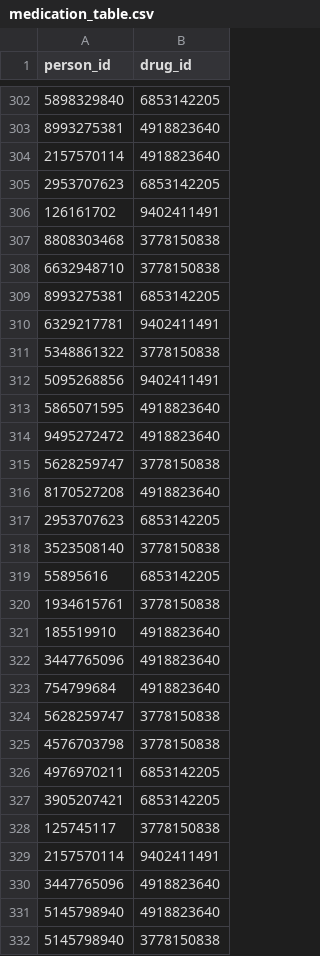
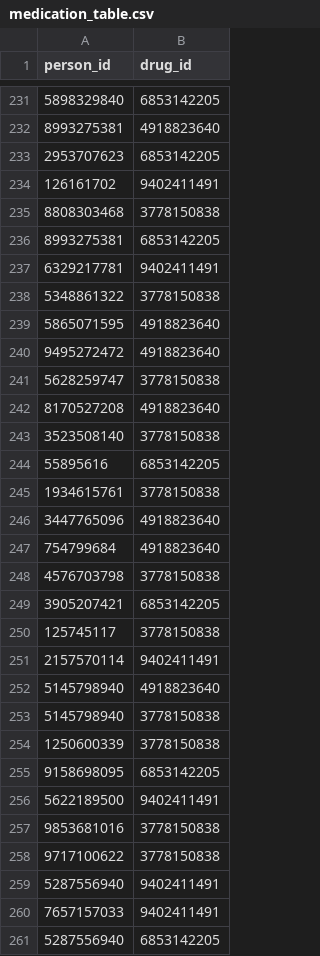
Before and after one commit to amida-tech/profiles-data, a CSV file: test-data-generator/medication_table.csv, drawn as a sheet; only a part is shown, gaps mark what is left out; the shorter side is filled out with more unchanged rows; the diff covers the shown part only; the diff names each change by its address in the sheet, - before the commit and + after, or states it on an @@ line.

```diff
--- a/test-data-generator/medication_table.csv
+++ b/test-data-generator/medication_table.csv
-row 304: 2157570114 | 4918823640
-row 308: 6632948710 | 3778150838
-row 312: 5095268856 | 9402411491
-row 317: 2953707623 | 6853142205
-row 321: 185519910 | 4918823640
-row 324: 5628259747 | 3778150838
-row 326: 4976970211 | 6853142205
-row 330: 3447765096 | 4918823640
```
Also changed, not shown: 90 removed rows elsewhere in this file, test-data-generator/diagnosis_dim.csv, test-data-generator/diagnosis_table.csv.
